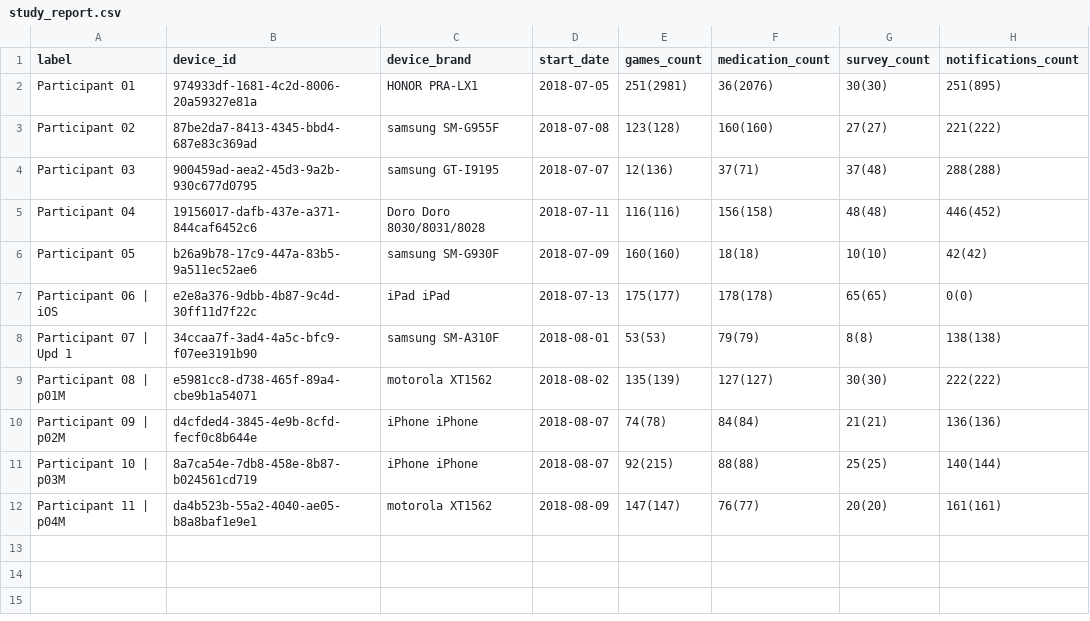
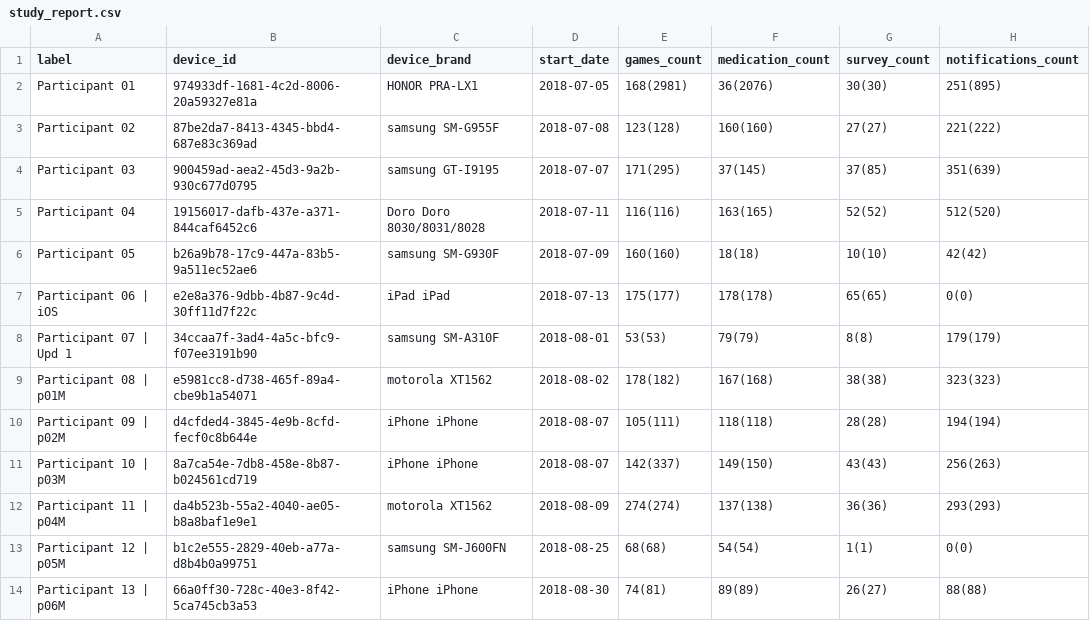
Before and after one commit to JulioV/stop, a CSV file: reports/study_report.csv, drawn as a sheet.

Commit message:
Add CHI 2018 analysis, tables, and plots

```diff
--- a/reports/study_report.csv
+++ b/reports/study_report.csv
@@ -1,12 +1,14 @@
 label,device_id,device_brand,start_date,games_count,medication_count,survey_count,notifications_count
-Participant 01,974933df-1681-4c2d-8006-20a59327e81a,HONOR PRA-LX1,2018-07-05,251(2981),36(2076),30(30),251(895)
+Participant 01,974933df-1681-4c2d-8006-20a59327e81a,HONOR PRA-LX1,2018-07-05,168(2981),36(2076),30(30),251(895)
 Participant 02,87be2da7-8413-4345-bbd4-687e83c369ad,samsung SM-G955F,2018-07-08,123(128),160(160),27(27),221(222)
-Participant 03,900459ad-aea2-45d3-9a2b-930c677d0795,samsung GT-I9195,2018-07-07,12(136),37(71),37(48),288(288)
-Participant 04,19156017-dafb-437e-a371-844caf6452c6,Doro Doro 8030/8031/8028,2018-07-11,116(116),156(158),48(48),446(452)
+Participant 03,900459ad-aea2-45d3-9a2b-930c677d0795,samsung GT-I9195,2018-07-07,171(295),37(145),37(85),351(639)
+Participant 04,19156017-dafb-437e-a371-844caf6452c6,Doro Doro 8030/8031/8028,2018-07-11,116(116),163(165),52(52),512(520)
 Participant 05,b26a9b78-17c9-447a-83b5-9a511ec52ae6,samsung SM-G930F,2018-07-09,160(160),18(18),10(10),42(42)
 Participant 06 | iOS,e2e8a376-9dbb-4b87-9c4d-30ff11d7f22c,iPad iPad,2018-07-13,175(177),178(178),65(65),0(0)
-Participant 07 | Upd 1,34ccaa7f-3ad4-4a5c-bfc9-f07ee3191b90,samsung SM-A310F,2018-08-01,53(53),79(79),8(8),138(138)
-Participant 08 | p01M,e5981cc8-d738-465f-89a4-cbe9b1a54071,motorola XT1562,2018-08-02,135(139),127(127),30(30),222(222)
-Participant 09 | p02M,d4cfded4-3845-4e9b-8cfd-fecf0c8b644e,iPhone iPhone,2018-08-07,74(78),84(84),21(21),136(136)
-Participant 10 | p03M,8a7ca54e-7db8-458e-8b87-b024561cd719,iPhone iPhone,2018-08-07,92(215),88(88),25(25),140(144)
-Participant 11 | p04M,da4b523b-55a2-4040-ae05-b8a8baf1e9e1,motorola XT1562,2018-08-09,147(147),76(77),20(20),161(161)
+Participant 07 | Upd 1,34ccaa7f-3ad4-4a5c-bfc9-f07ee3191b90,samsung SM-A310F,2018-08-01,53(53),79(79),8(8),179(179)
+Participant 08 | p01M,e5981cc8-d738-465f-89a4-cbe9b1a54071,motorola XT1562,2018-08-02,178(182),167(168),38(38),323(323)
+Participant 09 | p02M,d4cfded4-3845-4e9b-8cfd-fecf0c8b644e,iPhone iPhone,2018-08-07,105(111),118(118),28(28),194(194)
+Participant 10 | p03M,8a7ca54e-7db8-458e-8b87-b024561cd719,iPhone iPhone,2018-08-07,142(337),149(150),43(43),256(263)
+Participant 11 | p04M,da4b523b-55a2-4040-ae05-b8a8baf1e9e1,motorola XT1562,2018-08-09,274(274),137(138),36(36),293(293)
+Participant 12 | p05M,b1c2e555-2829-40eb-a77a-d8b4b0a99751,samsung SM-J600FN,2018-08-25,68(68),54(54),1(1),0(0)
+Participant 13 | p06M,66a0ff30-728c-40e3-8f42-5ca745cb3a53,iPhone iPhone,2018-08-30,74(81),89(89),26(27),88(88)
```
Also changed, not shown: 57 other files.
